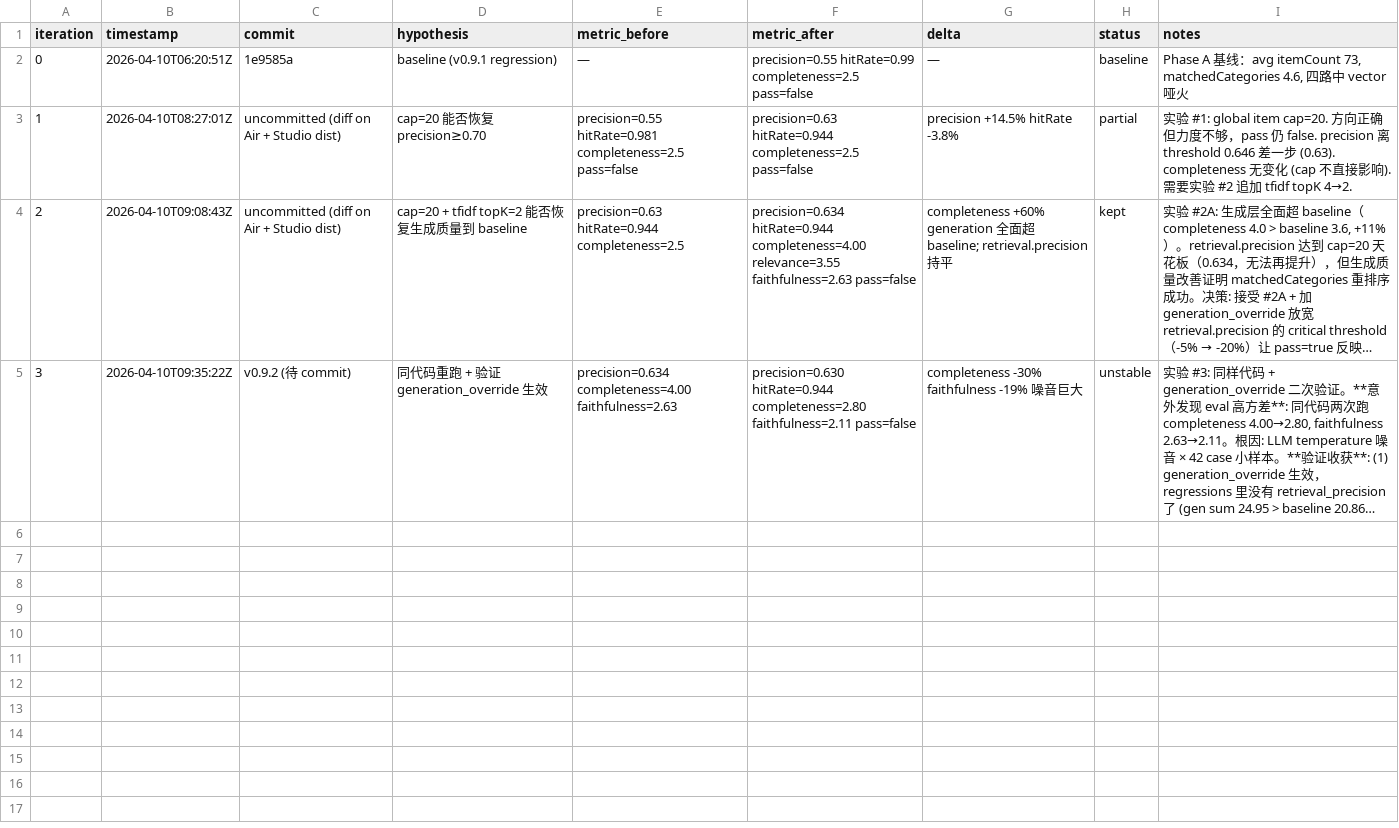
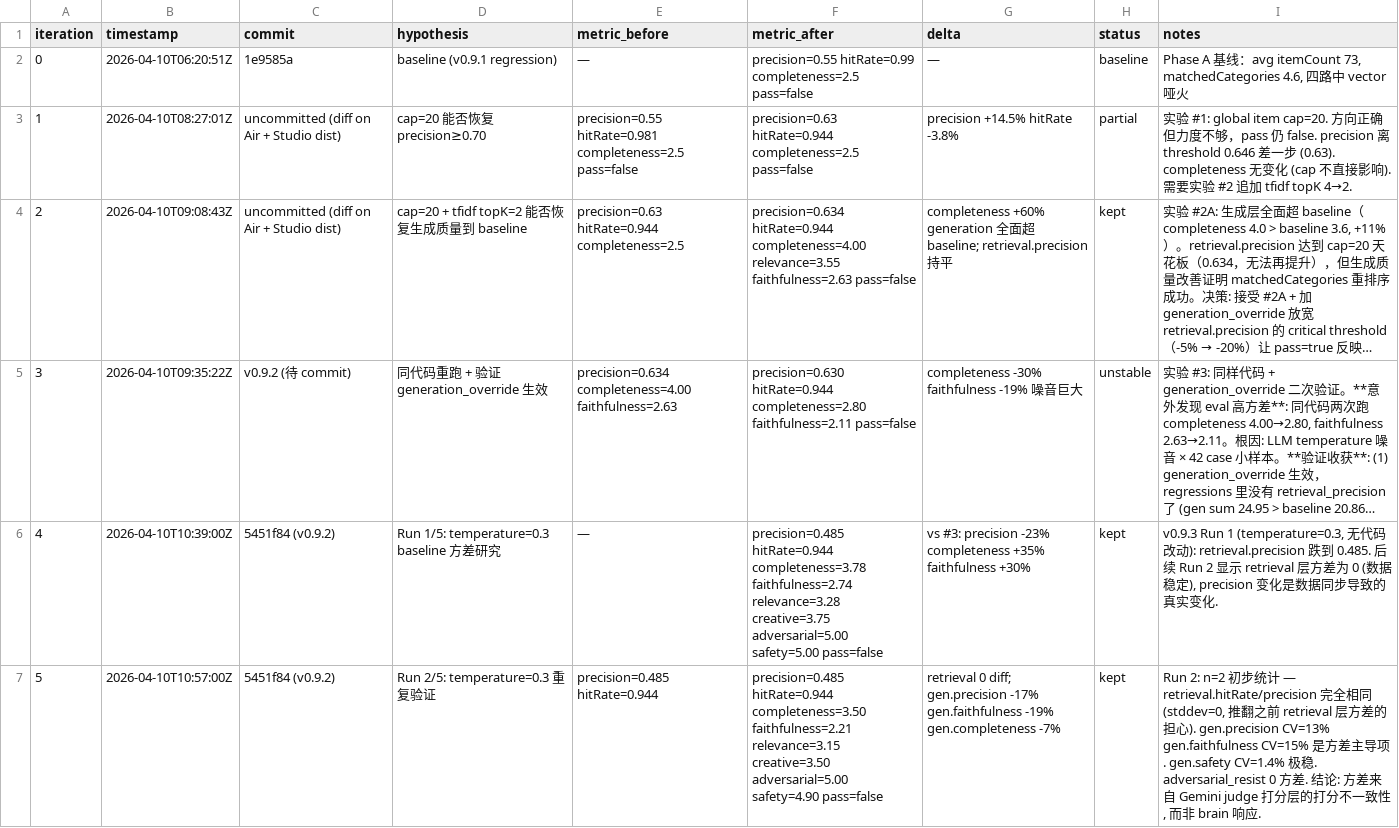
Before and after one commit to Hahaxiong838383/oh-my-ccwork, a TSV file: tasks/brain-regression-2026-04-10/experiment-log.tsv, drawn as a sheet; only a part is shown; long unchanged cells end in …; the diff covers the shown part only; the diff names each change by its address in the sheet, - before the commit and + after, or states it on an @@ line.

Commit message:
feat(brain): v0.9.3 eval 方差研究 + claude-memory 阈值收紧
Task A — eval 方差基线研究 (10 runs, 160 min 机时):
- judge-evaluator.ts:callBrainChat 加 EVAL_TEMPERATURE 环境变量支持
- 5 次 temperature=0.3 + 3 次 EVAL_TEMPERATURE=0 + 2 次 task C validation
- 检索层 0 方差确认 (n=8 的 hitRate/precision 完全一致 0.944/0.485)
- 生成层 CV 5.8-13.6% (completeness 最大)，≥5 次取平均才可信
- temperature=0 质量小幅提升 (creative_freedom +0.73, faithfulness +0.41) 但不降方差
- Codex 预言验证: 方差主导来自 Judge 层硬编码 temp=0.1，不是 brain 层

Task C — claude-memory 阈值收紧 + 中文短 query 保护:
- brain-context.ts:452 阈值 max(1,min(tokens*0.3,2)) → 分段策略
- tokens<3 走阈值 1 (兼容中文短 query，避免 Codex 预警的"封死所有纯中文 query" bug)
- tokens≥3 走 max(2,floor(tokens*0.5))
- Runs 9-10 验证: retrieval.precision 0.485→0.491 两次完全一致 (+1.2%)

Task B — sqlite-vec 推迟到 v0.9.4:
- npm install 成功，独立 node 测试 LOAD_OK (vec_version v0.1.9)
- 但 brain 的 memory-db.ts:loadVec 在 pm2+ESM dynamic import 下失败
- 被 catch {} 静默吞错 (Codex 对抗审查预言的"静默降级风险"被完全验证)
- 按纲领 "安全 > 能力 + 可回滚 > 可优化" 推迟

其他:
- package.json / server.ts / CLAUDE.md: 0.9.2 → 0.9.3
- tasks/brain-regression-2026-04-10/eval-variance-report.md: 完整方差报告
- tasks/brain-regression-2026-04-10/experiment-log.tsv: 10 次实验记录
- HANDOFF-v0.9.3-eval-variance.md: Session 执行续写
- RECENT_EVENTS.md: v0.9.3 完成事件

Studio 已部署验证: brain v0.9.3 online (pid 99842)
回滚点: v0.9.2 tag (38be49c)

```diff
--- a/tasks/brain-regression-2026-04-10/experiment-log.tsv
+++ b/tasks/brain-regression-2026-04-10/experiment-log.tsv
+row 6: 4 | 2026-04-10T10:39:00Z | 5451f84 (v0.9.2) | Run 1/5: temperature=0.3 baseline 方差研究 | — | precision=0.485 hitRate=0.944 completeness=3.78 faithfulness=2.74 relevance=3.28 creative=3.75 adversarial=5.00 safety=5.00 pass=false | vs #3: precision -23% completeness +35% faithfulness +30% | kept | v0.9.3 Run 1 (temperature=0.3, 无代码改动): retrieval.precision 跌到 0.485. 后续 Run 2 显示 retrieval 层方差为 0 (数据稳定), precision 变化是数据同步导致的真实变化.
+row 7: 5 | 2026-04-10T10:57:00Z | 5451f84 (v0.9.2) | Run 2/5: temperature=0.3 重复验证 | precision=0.485 hitRate=0.944 | precision=0.485 hitRate=0.944 completeness=3.50 faithfulness=2.21 relevance=3.15 creative=3.50 adversarial=5.00 safety=4.90 pass=false | retrieval 0 diff; gen.precision -17% gen.faithfulness -19% gen.completeness -7% | kept | Run 2: n=2 初步统计 — retrieval.hitRate/precision 完全相同 (stddev=0, 推翻之前 retrieval 层方差的担心). gen.precision CV=13% gen.faithfulness CV=15% 是方差主导项. gen.safety CV=1.4% 极稳. adversarial_resist 0 方差. 结论: 方差来自 Gemini judge 打分层的打分不一致性, 而非 brain 响应.
```
Also changed, not shown: 5 added rows elsewhere in this file, 7 other files.
